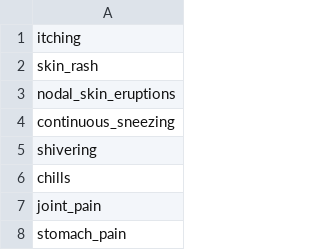
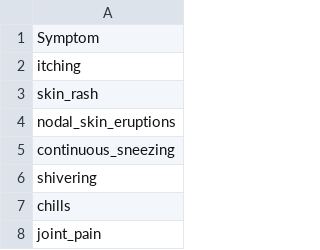
Before and after one commit to DarrenCNLee/Find-Doctor, a CSV file: find_my_doctor/data/Symptom-list.csv, drawn as a sheet; only a part is shown; the shorter side is filled out with more unchanged rows.

```diff
--- a/find_my_doctor/data/Symptom-list.csv
+++ b/find_my_doctor/data/Symptom-list.csv
@@ -1 +1,2 @@
+Symptom
 itching
```
Also changed, not shown: 12 other files.
